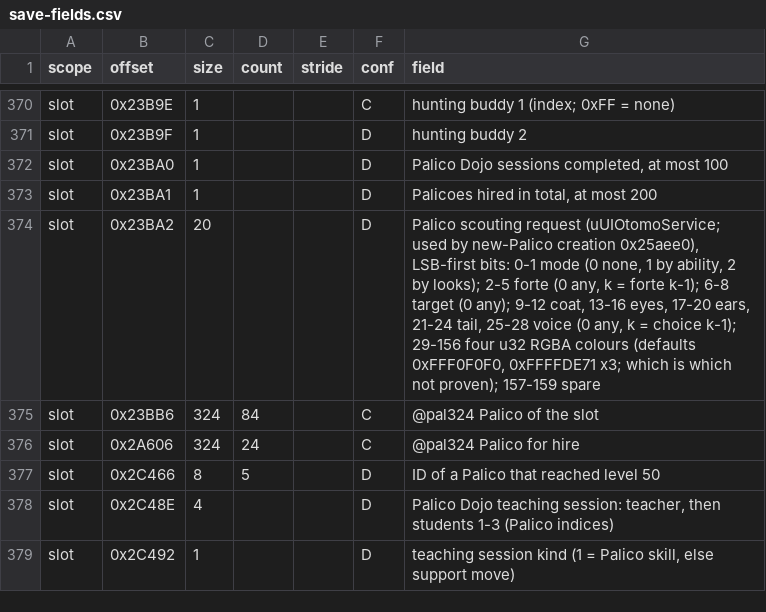
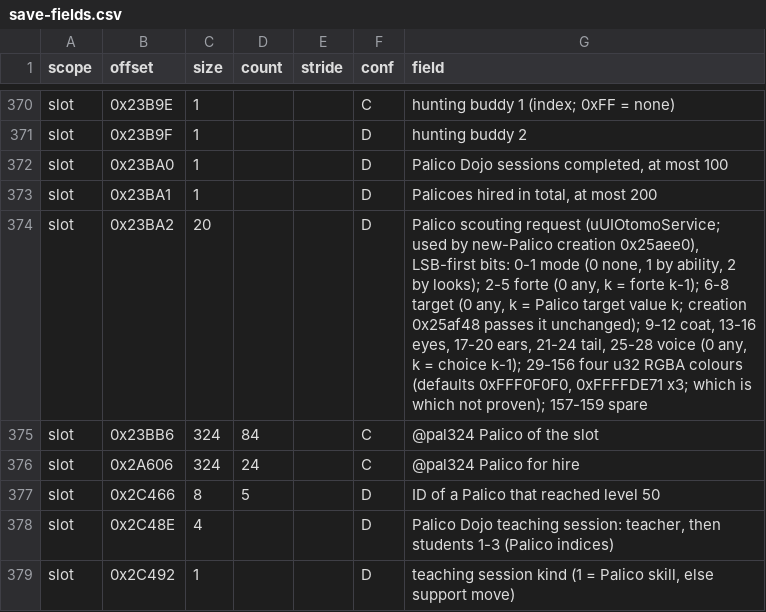
Before and after one commit to Scrimas/MHGU-Save-editor, a CSV file: data/save-fields.csv, drawn as a sheet; only a part is shown, gaps mark what is left out.

Commit message:
Palicoes: for hire, team and Dojo, StreetPass, Palico Scout
The Palicoes page gets tabs. For hire: the 24 Palicoes the game offers,
edited with the same editor as the character's own. Team and Dojo: the
Palico played as Prowler and the two hunting buddies (one role per Palico),
Dojo sessions completed and Palicoes hired (the game's own >= checks give
award 53 and the title words); the Dojo training slots and teaching
session, the Palico Board team and the Meownster Hunters read-only.
StreetPass: the Palico to send and the inbox (remove; the rest move up
with their info records). Palico Scout: scout method, forte, target and
looks of the scouting conditions (the colours are kept).

A Prowler has no Hunter Arts of its own: it uses its Palico's support
moves and skills, already editable.

New core module otomo.rs; palico.rs names a Palico by place (own 0-83,
for hire 84-107). All new edits Derived, from the game's code; terms and
translations from the game's text.

```diff
--- a/data/save-fields.csv
+++ b/data/save-fields.csv
@@ -373,3 +373,3 @@ slot,0x23BA0,1,,,D,"Palico Dojo sessions completed, at most 100"
 slot,0x23BA1,1,,,D,"Palicoes hired in total, at most 200"
-slot,0x23BA2,20,,,D,"Palico scouting request (uUIOtomoService; used by new-Palico creation 0x25aee0), LSB-first bits: 0-1 mode (0 none, 1 by ability, 2 by looks); 2-5 forte (0 any, k = forte k-1); 6-8 target (0 any); 9-12 coat, 13-16 eyes, 17-20 ears, 21-24 tail, 25-28 voice (0 any, k = choice k-1); 29-156 four u32 RGBA colours (defaults 0xFFF0F0F0, 0xFFFFDE71 x3; which is which not proven); 157-159 spare"
+slot,0x23BA2,20,,,D,"Palico scouting request (uUIOtomoService; used by new-Palico creation 0x25aee0), LSB-first bits: 0-1 mode (0 none, 1 by ability, 2 by looks); 2-5 forte (0 any, k = forte k-1); 6-8 target (0 any, k = Palico target value k; creation 0x25af48 passes it unchanged); 9-12 coat, 13-16 eyes, 17-20 ears, 21-24 tail, 25-28 voice (0 any, k = choice k-1); 29-156 four u32 RGBA colours (defaults 0xFFF0F0F0, 0xFFFFDE71 x3; which is which not proven); 157-159 spare"
 slot,0x23BB6,324,84,,C,@pal324 Palico of the slot
```
Also changed, not shown: 16 other files.
